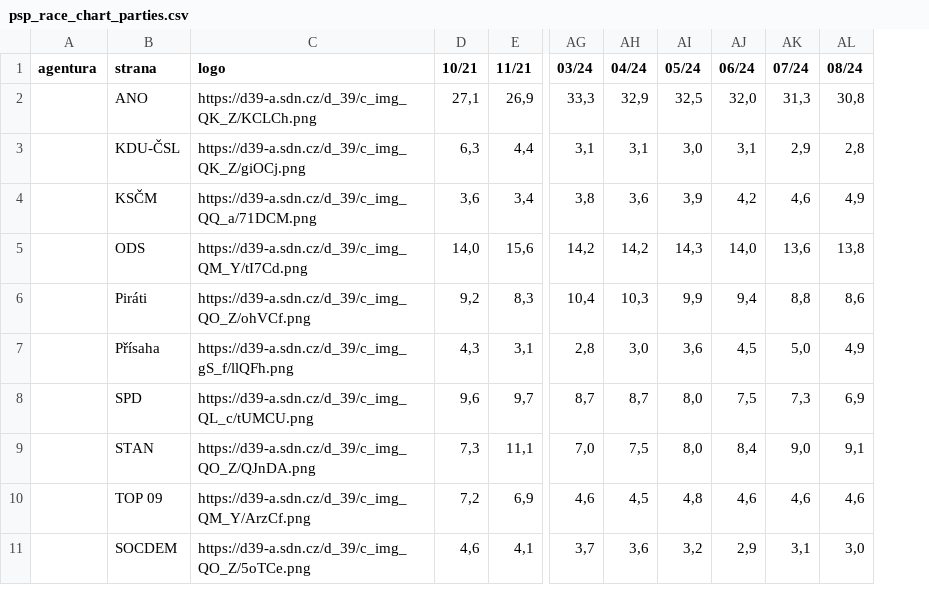
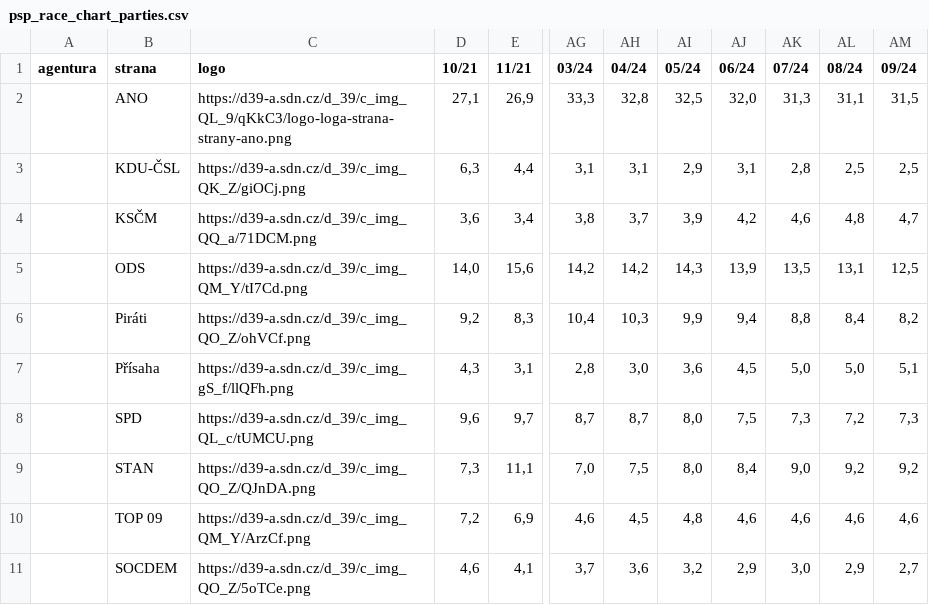
Before and after one commit to michalskop/mandaty-2022, a CSV file: backend/data/psp_race_chart_parties.csv, drawn as a sheet; only a part is shown, gaps mark what is left out; the diff names each change by its address in the sheet, - before the commit and + after, or states it on an @@ line.

```diff
--- a/backend/data/psp_race_chart_parties.csv
+++ b/backend/data/psp_race_chart_parties.csv
+column AM (09/24), rows 2-11: 31,5 | 2,5 | 4,7 | 12,5 | 8,2 | 5,1 | 7,3 | 9,2 | 4,6 | 2,7
-C2 (logo): https://d39-a.sdn.cz/d_39/c_img_QK_Z/KCLCh.png
+C2 (logo): https://d39-a.sdn.cz/d_39/c_img_QL_9/qKkC3/logo-loga-strana-strany-ano.png
-AH2 (04/24): 32,9
+AH2 (04/24): 32,8
-AL2 (08/24): 30,8
+AL2 (08/24): 31,1
-AI3 (05/24): 3,0
+AI3 (05/24): 2,9
-AK3 (07/24): 2,9
+AK3 (07/24): 2,8
-AL3 (08/24): 2,8
+AL3 (08/24): 2,5
-AH4 (04/24): 3,6
+AH4 (04/24): 3,7
-AL4 (08/24): 4,9
+AL4 (08/24): 4,8
-AJ5 (06/24): 14,0
+AJ5 (06/24): 13,9
-AK5 (07/24): 13,6
+AK5 (07/24): 13,5
-AL5 (08/24): 13,8
+AL5 (08/24): 13,1
-AL6 (08/24): 8,6
+AL6 (08/24): 8,4
-AL7 (08/24): 4,9
+AL7 (08/24): 5,0
-AL8 (08/24): 6,9
+AL8 (08/24): 7,2
-AL9 (08/24): 9,1
+AL9 (08/24): 9,2
-AK11 (07/24): 3,1
+AK11 (07/24): 3,0
-AL11 (08/24): 3,0
+AL11 (08/24): 2,9
```
Also changed, not shown: backend/data/psp_polls_fchart.csv, backend/data/psp_race_chart.csv, 12 other files.
